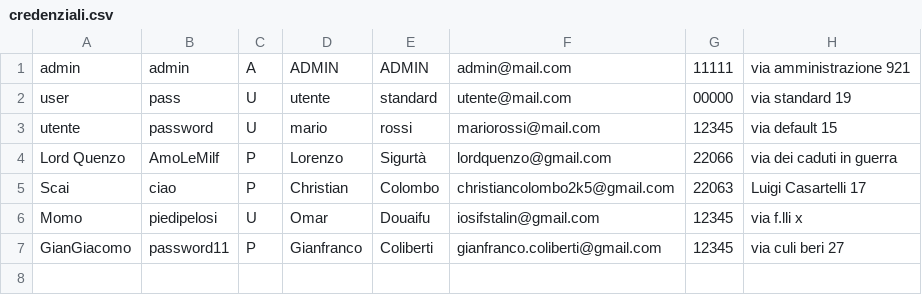
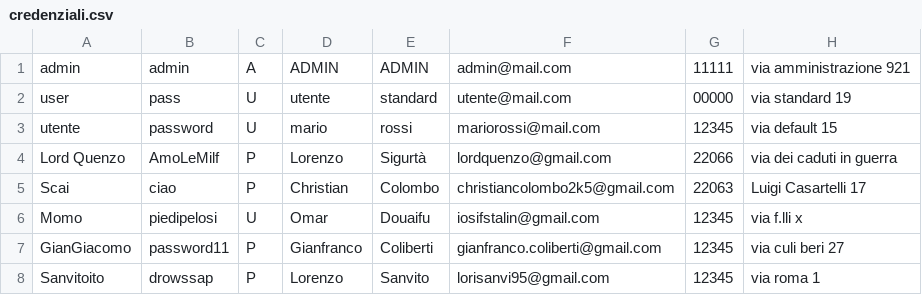
Before and after one commit to loscai/Progetto-gestione-inventario, a CSV file: files/credenziali.csv, drawn as a sheet.

```diff
--- a/files/credenziali.csv
+++ b/files/credenziali.csv
@@ -7 +7,2 @@ Momo;piedipelosi;U;Omar;Douaifu;iosifstalin@gmail.com;12345;via f.lli x
 GianGiacomo;password11;P;Gianfranco;Coliberti;gianfranco.coliberti@gmail.com;12345;via culi beri 27
+Sanvitoito;drowssap;P;Lorenzo;Sanvito;lorisanvi95@gmail.com;12345;via roma 1
```
Also changed, not shown: prodotti/datas/prodotti.csv, 3 other files.
